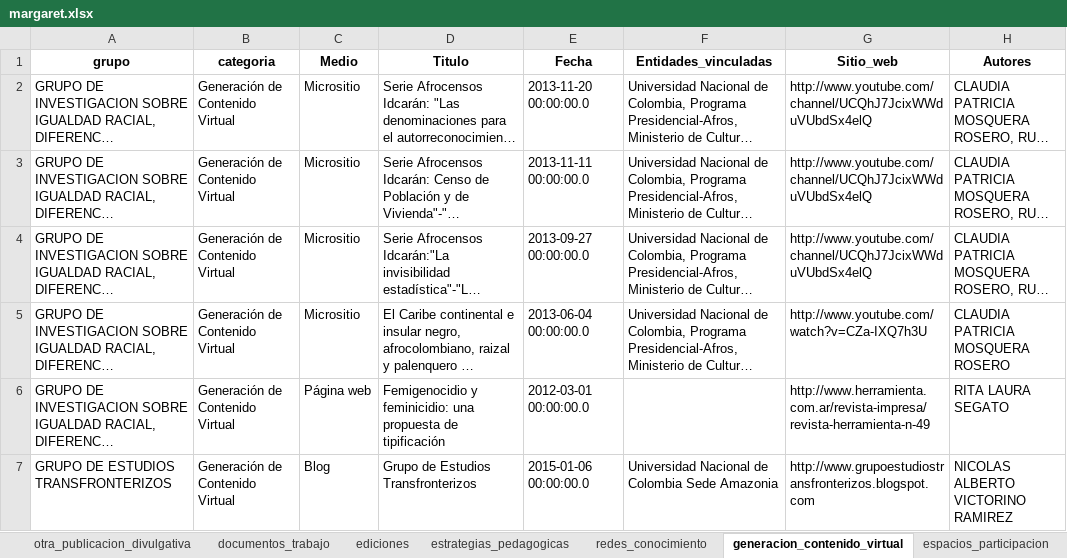
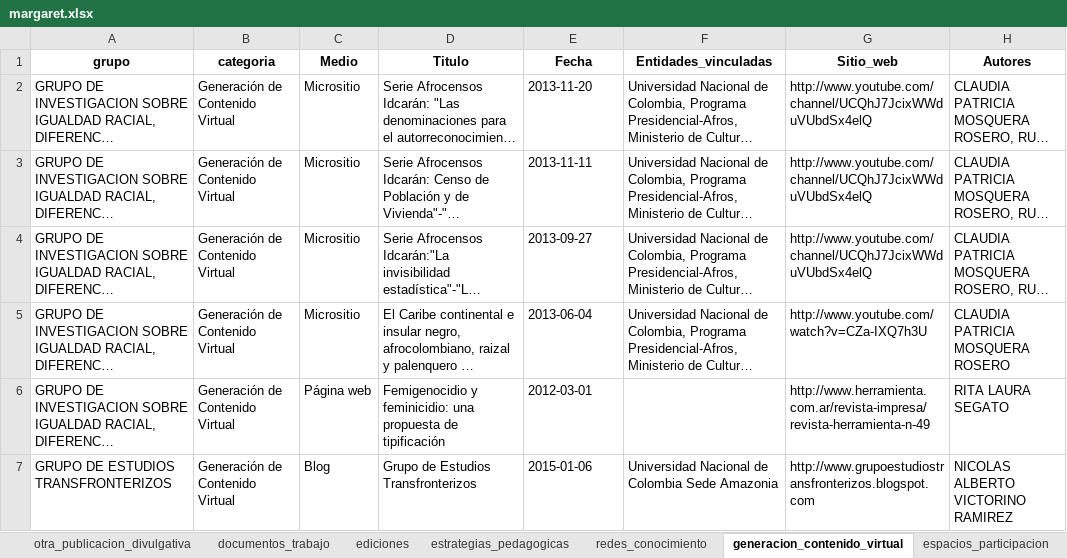
Before and after one commit to Hufrinconlo/margareth, an Excel workbook: margaret.xlsx, sheet generacion_contenido_virtual, drawn as a sheet; long unchanged cells end in …; values as stored, in another font and other column widths than the file's, no borders; the diff names each change by its address in the sheet, - before the commit and + after, or states it on an @@ line.

```diff
--- a/margaret.xlsx (sheet generacion_contenido_virtual)
+++ b/margaret.xlsx (sheet generacion_contenido_virtual)
-E2 (Fecha): 2013-11-20 00:00:00.0
+E2 (Fecha): 2013-11-20
-E3 (Fecha): 2013-11-11 00:00:00.0
+E3 (Fecha): 2013-11-11
-E4 (Fecha): 2013-09-27 00:00:00.0
+E4 (Fecha): 2013-09-27
-E5 (Fecha): 2013-06-04 00:00:00.0
+E5 (Fecha): 2013-06-04
-E6 (Fecha): 2012-03-01 00:00:00.0
+E6 (Fecha): 2012-03-01
-E7 (Fecha): 2015-01-06 00:00:00.0
+E7 (Fecha): 2015-01-06
```
Also changed, not shown: sheet articulos, sheet eventos_cientificos, sheet capitulos, sheet proyectos, sheet redes_conocimiento, sheet generacion_contenido_impreso, 2 more sheets, 3 other files.
